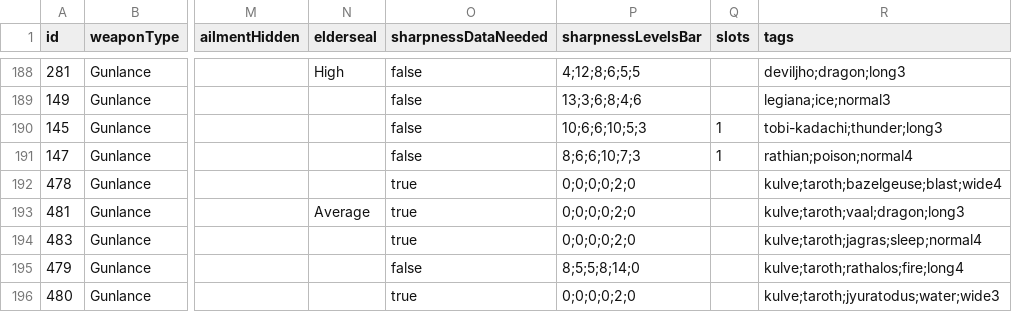
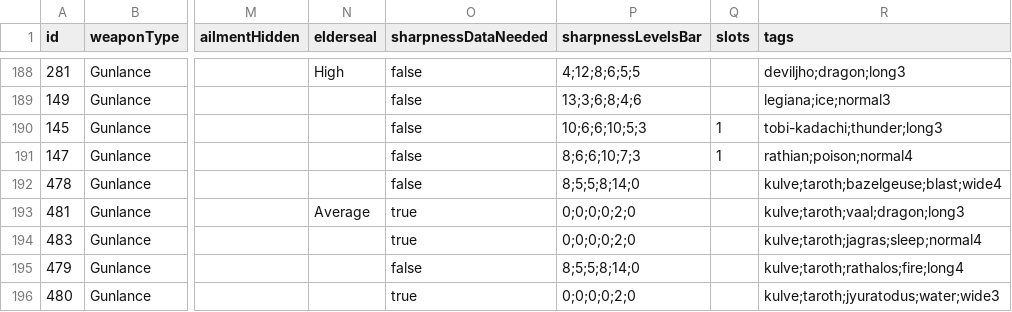
Before and after one commit to neftalimich/mhw-builder, a TSV file: src/assets/weapons.tsv, drawn as a sheet; only a part is shown, gaps mark what is left out; the diff names each change by its address in the sheet, - before the commit and + after, or states it on an @@ line.

```diff
--- a/src/assets/weapons.tsv
+++ b/src/assets/weapons.tsv
-O192 (sharpnessDataNeeded): true
+O192 (sharpnessDataNeeded): false
-P192 (sharpnessLevelsBar): 0;0;0;0;2;0
+P192 (sharpnessLevelsBar): 8;5;5;8;14;0
```
Also changed, not shown: 3 other files.
